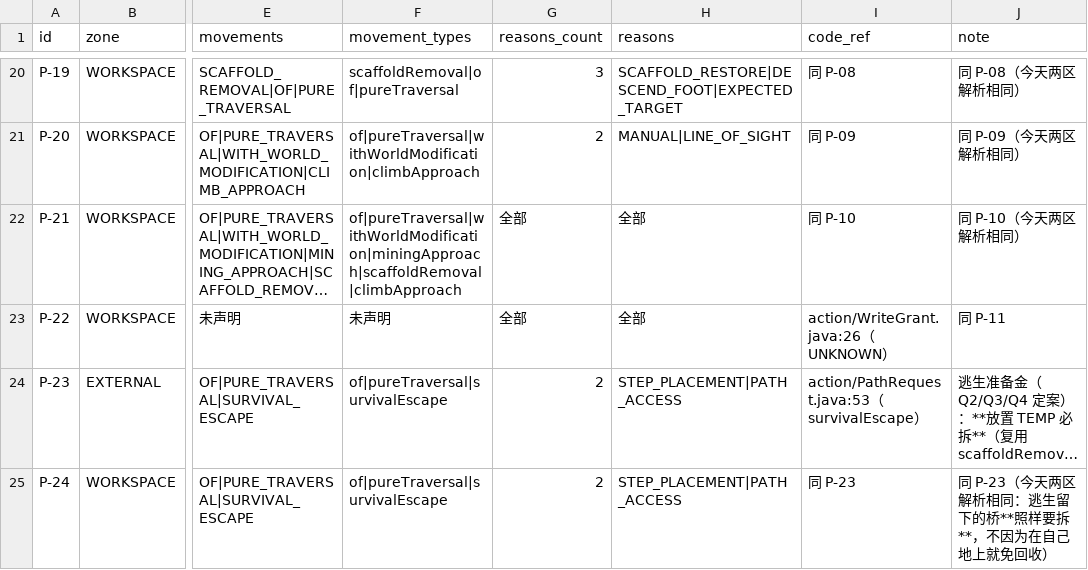
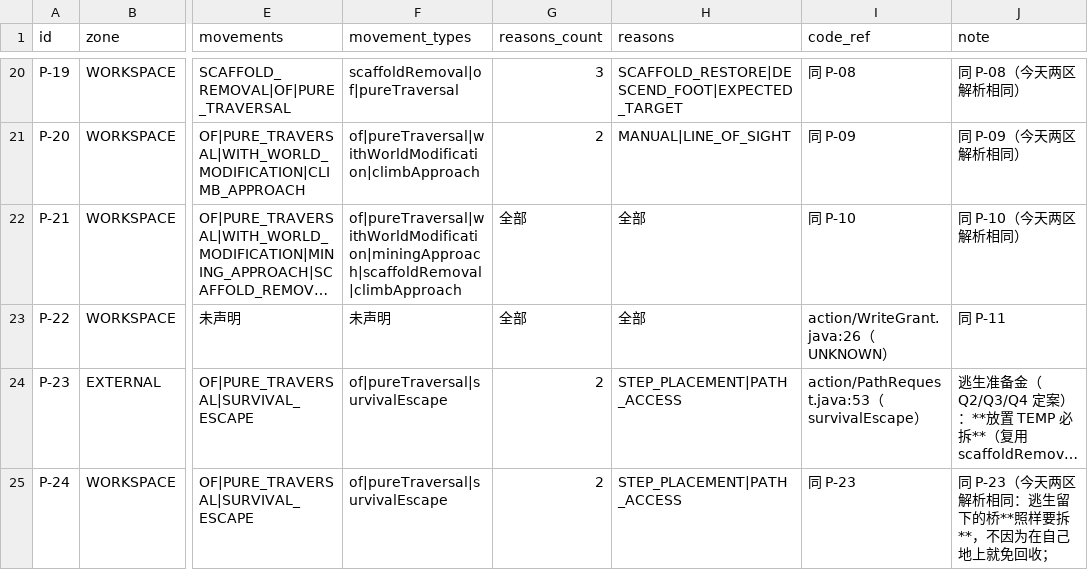
Before and after one commit to dddgn486/Alice-mcbot, a CSV file: docs/authz/POLICY_MATRIX.csv, drawn as a sheet; only a part is shown, gaps mark what is left out; long unchanged cells end in …; the diff names each change by its address in the sheet, - before the commit and + after, or states it on an @@ line.

```diff
--- a/docs/authz/POLICY_MATRIX.csv
+++ b/docs/authz/POLICY_MATRIX.csv
-J25 (note): 同 P-23（今天两区解析相同：逃生留下的桥**照样要拆**，不因为在自己地上就免回收）
+J25 (note): 同 P-23（今天两区解析相同：逃生留下的桥**照样要拆**，不因为在自己地上就免回收；
```
Also changed, not shown: 7 other files.
